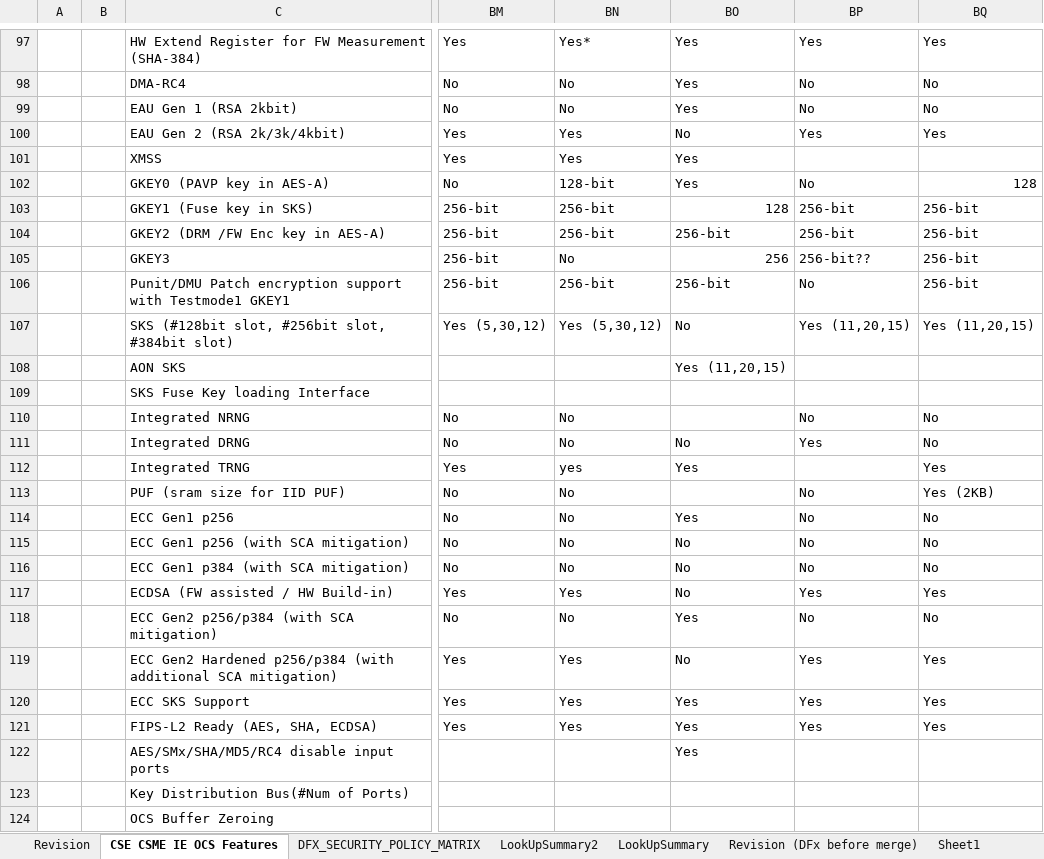
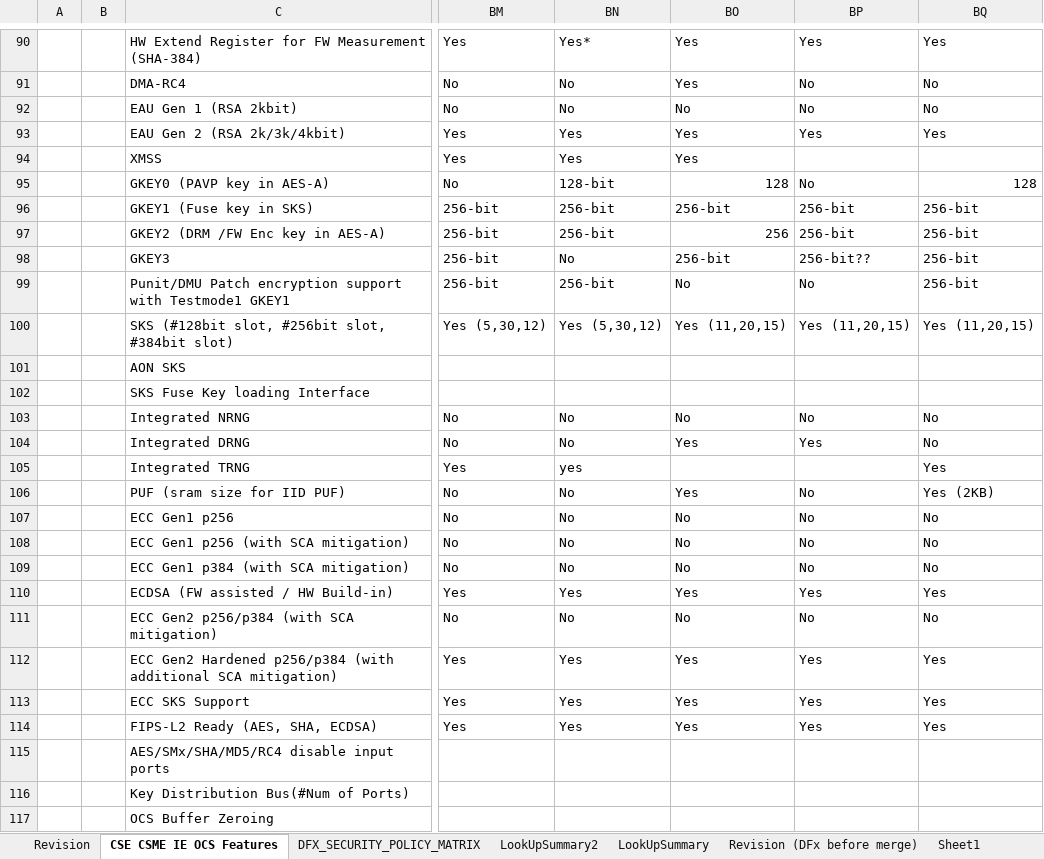
Before and after one commit to jason-ytsao/exp_submodule, an Excel workbook: ArchSpecs/Working/CSME IE OCS Hardware Architecture Features Per Project.xlsm, sheet CSE CSME IE OCS Features, drawn as a sheet; only a part is shown, gaps mark what is left out; values as stored, in another font and other column widths than the file's, no cell formats; conditional formats not drawn; addresses are those after the commit; the diff covers the shown part only; the diff names each change by its address in the sheet, - before the commit and + after, or states it on an @@ line.

Commit message:
#247 remove SPSA for arch parameter configure sheet clean up
remove SPSA block per arch WG ww33.1 2022 ARs
Typo Fix the issue that PTP-S CSME row shifted down 1 row.

```diff
--- a/ArchSpecs/Working/CSME IE OCS Hardware Architecture Features Per Project.xlsm (sheet CSE CSME IE OCS Features)
+++ b/ArchSpecs/Working/CSME IE OCS Hardware Architecture Features Per Project.xlsm (sheet CSE CSME IE OCS Features)
-BO92: Yes
+BO92: No
-BO93: No
+BO93: Yes
-BO95: Yes
+BO95: 128
-BO96: 128
+BO96: 256-bit
-BO97: 256-bit
+BO97: 256
-BO98: 256
+BO98: 256-bit
-BO99: 256-bit
+BO99: No
-BO100: No
+BO100: Yes (11,20,15)
-BO101: Yes (11,20,15)
+BO101: (empty)
-BO103: (empty)
+BO103: No
-BO104: No
+BO104: Yes
-BO105: Yes
+BO105: (empty)
-BO106: (empty)
+BO106: Yes
-BO107: Yes
+BO107: No
-BO110: No
+BO110: Yes
-BO111: Yes
+BO111: No
-BO112: No
+BO112: Yes
-BO115: Yes
+BO115: (empty)
```
Also changed, not shown: 7 removed rows and 10 edited cells elsewhere in this sheet, sheet Revision, cell formats, formulas that keep their value, charts or pictures.
